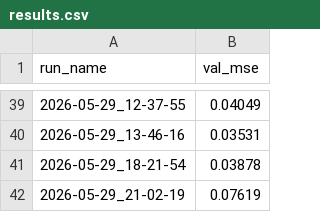
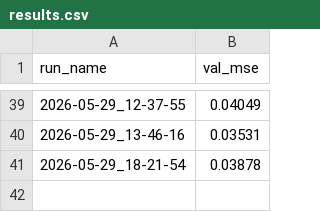
Before and after one commit to JacksonBurns/how-to-train-your-chemeleon, a CSV file: results.csv, drawn as a sheet; only a part is shown, gaps mark what is left out.

```diff
--- a/results.csv
+++ b/results.csv
@@ -41,2 +41 @@ run_name,val_mse
 2026-05-29_18-21-54,0.03878
-2026-05-29_21-02-19,0.07619
```
Also changed, not shown: 2 other files.
